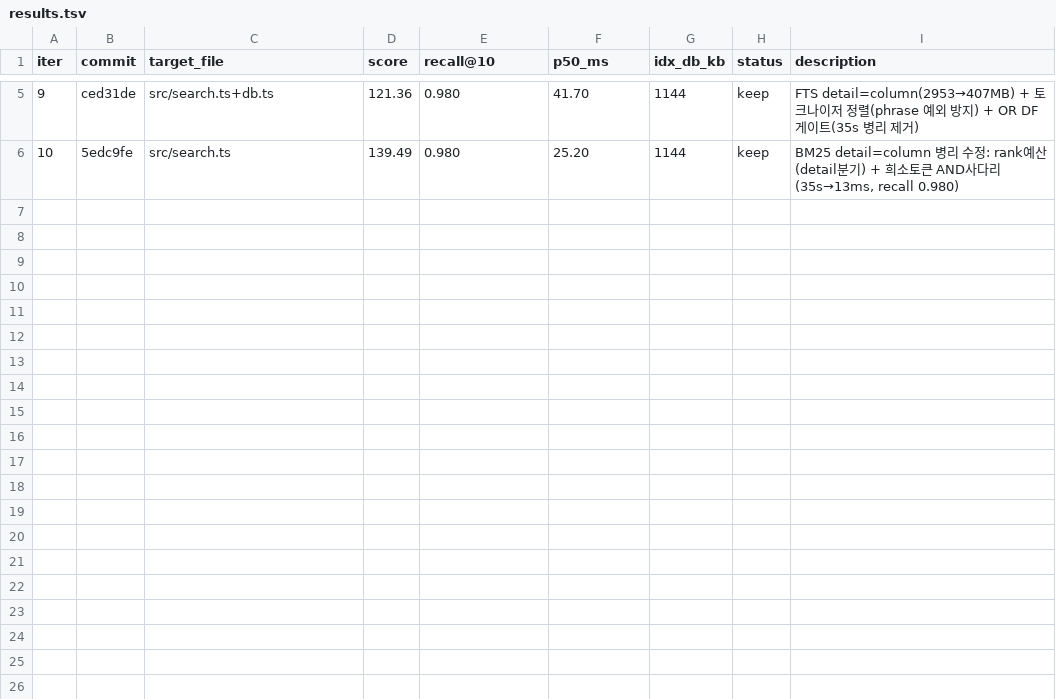
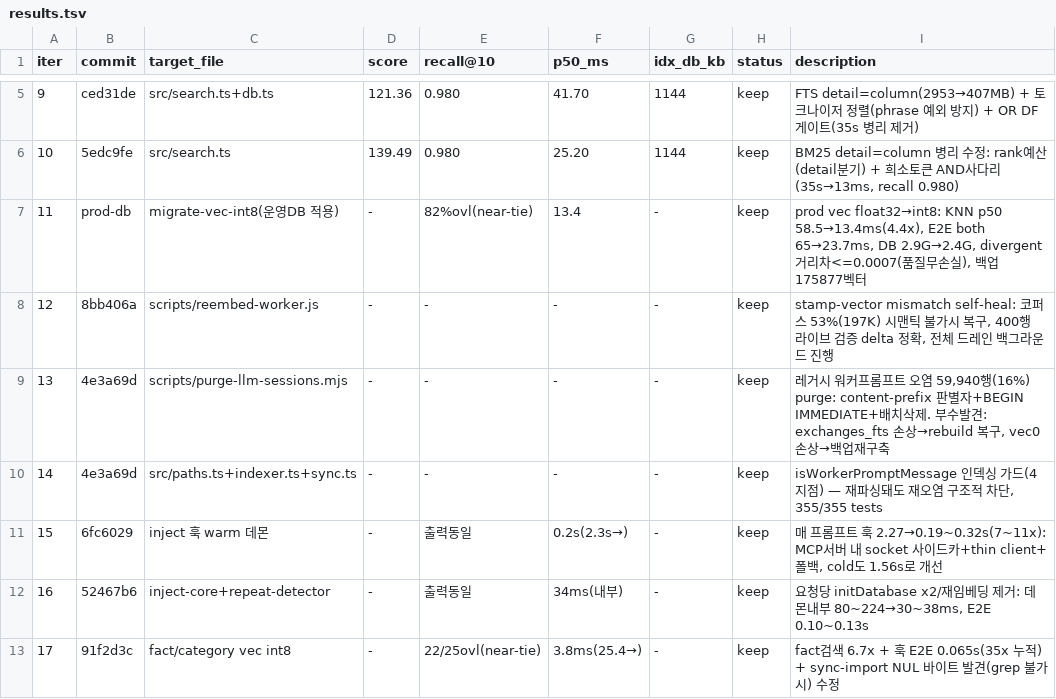
Before and after one commit to soulduse/memory-bank, a TSV file: .autoresearch/results.tsv, drawn as a sheet; only a part is shown, gaps mark what is left out; the diff names each change by its address in the sheet, - before the commit and + after, or states it on an @@ line.

Commit message:
release: v1.3.4 — inject 훅 35x + fact 검색 6.7x + self-heal/오염정리 (autoresearch jul11)

```diff
--- a/.autoresearch/results.tsv
+++ b/.autoresearch/results.tsv
+row 7: 11 | prod-db | migrate-vec-int8(운영DB 적용) | - | 82%ovl(near-tie) | 13.4 | - | keep | prod vec float32→int8: KNN p50 58.5→13.4ms(4.4x), E2E both 65→23.7ms, DB 2.9G→2.4G, divergent 거리차<=0.0007(품질무손실), 백업 175877벡터
+row 8: 12 | 8bb406a | scripts/reembed-worker.js | - | - | - | - | keep | stamp-vector mismatch self-heal: 코퍼스 53%(197K) 시맨틱 불가시 복구, 400행 라이브 검증 delta 정확, 전체 드레인 백그라운드 진행
+row 9: 13 | 4e3a69d | scripts/purge-llm-sessions.mjs | - | - | - | - | keep | 레거시 워커프롬프트 오염 59,940행(16%) purge: content-prefix 판별자+BEGIN IMMEDIATE+배치삭제. 부수발견: exchanges_fts 손상→rebuild 복구, vec0 손상→백업재구축
+row 10: 14 | 4e3a69d | src/paths.ts+indexer.ts+sync.ts | - | - | - | - | keep | isWorkerPromptMessage 인덱싱 가드(4지점) — 재파싱돼도 재오염 구조적 차단, 355/355 tests
+row 11: 15 | 6fc6029 | inject 훅 warm 데몬 | - | 출력동일 | 0.2s(2.3s→) | - | keep | 매 프롬프트 훅 2.27→0.19~0.32s(7~11x): MCP서버 내 socket 사이드카+thin client+폴백, cold도 1.56s로 개선
+row 12: 16 | 52467b6 | inject-core+repeat-detector | - | 출력동일 | 34ms(내부) | - | keep | 요청당 initDatabase x2/재임베딩 제거: 데몬내부 80~224→30~38ms, E2E 0.10~0.13s
+row 13: 17 | 91f2d3c | fact/category vec int8 | - | 22/25ovl(near-tie) | 3.8ms(25.4→) | - | keep | fact검색 6.7x + 훅 E2E 0.065s(35x 누적) + sync-import NUL 바이트 발견(grep 불가시) 수정
```
Also changed, not shown: 5 other files.
